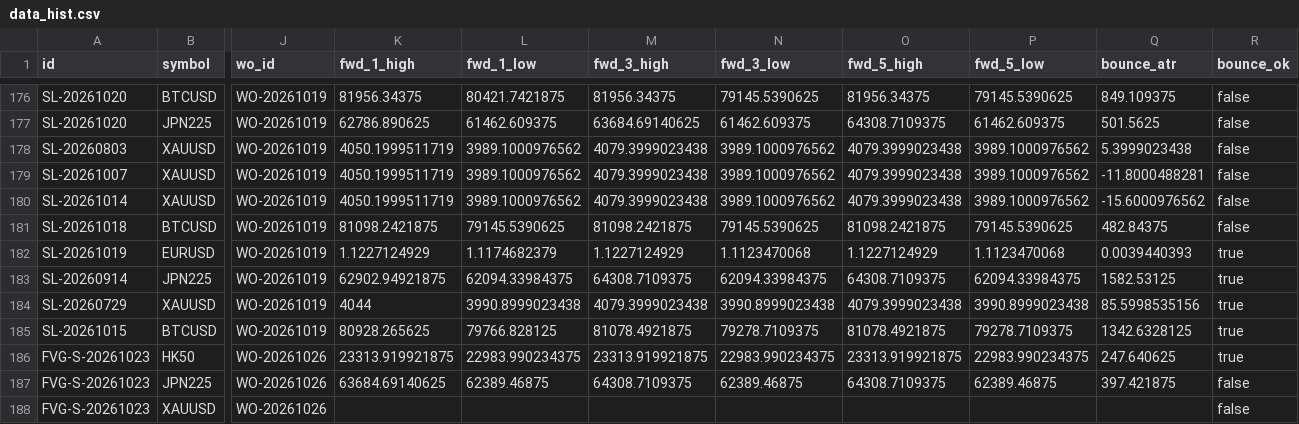
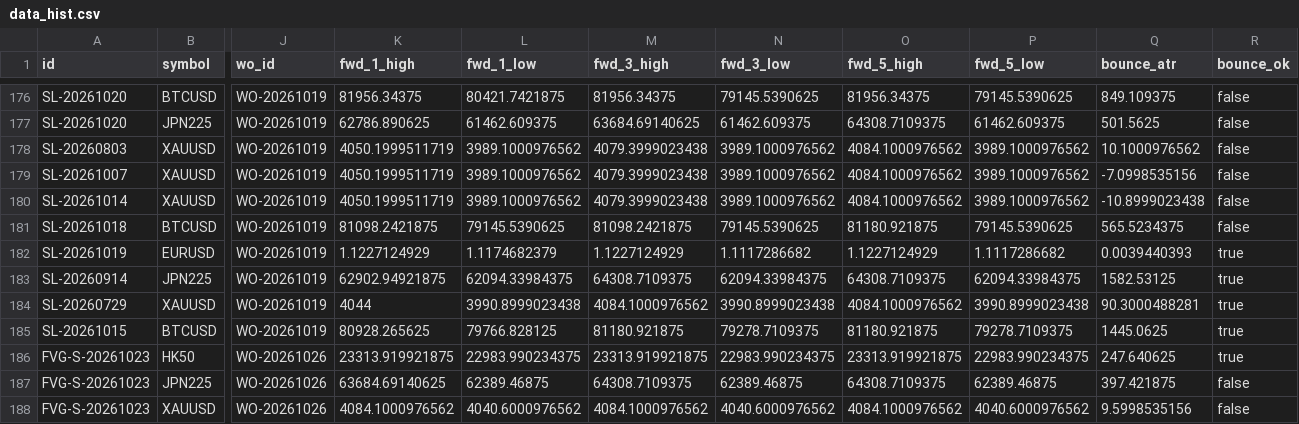
Before and after one commit to keenewong-ai/xauusd-bounce-live, a CSV file: data_hist.csv, drawn as a sheet; only a part is shown, gaps mark what is left out; the diff names each change by its address in the sheet, - before the commit and + after, or states it on an @@ line.

```diff
--- a/data_hist.csv
+++ b/data_hist.csv
-O178:O180 (fwd_5_high): 4079.3999023438
+O178:O180 (fwd_5_high): 4084.1000976562
-Q178 (bounce_atr): 5.3999023438
+Q178 (bounce_atr): 10.1000976562
-Q179 (bounce_atr): -11.8000488281
+Q179 (bounce_atr): -7.0998535156
-Q180 (bounce_atr): -15.6000976562
+Q180 (bounce_atr): -10.8999023438
-O181 (fwd_5_high): 81098.2421875
+O181 (fwd_5_high): 81180.921875
-Q181 (bounce_atr): 482.84375
+Q181 (bounce_atr): 565.5234375
-N182 (fwd_3_low): 1.1123470068
+N182 (fwd_3_low): 1.1117286682
-P182 (fwd_5_low): 1.1123470068
+P182 (fwd_5_low): 1.1117286682
-M184 (fwd_3_high): 4079.3999023438
+M184 (fwd_3_high): 4084.1000976562
-O184 (fwd_5_high): 4079.3999023438
+O184 (fwd_5_high): 4084.1000976562
-Q184 (bounce_atr): 85.5998535156
+Q184 (bounce_atr): 90.3000488281
-M185 (fwd_3_high): 81078.4921875
+M185 (fwd_3_high): 81180.921875
-O185 (fwd_5_high): 81078.4921875
+O185 (fwd_5_high): 81180.921875
-Q185 (bounce_atr): 1342.6328125
+Q185 (bounce_atr): 1445.0625
-K188 (fwd_1_high): (empty)
+K188 (fwd_1_high): 4084.1000976562
-L188 (fwd_1_low): (empty)
+L188 (fwd_1_low): 4040.6000976562
-M188 (fwd_3_high): (empty)
+M188 (fwd_3_high): 4084.1000976562
-N188 (fwd_3_low): (empty)
+N188 (fwd_3_low): 4040.6000976562
-O188 (fwd_5_high): (empty)
+O188 (fwd_5_high): 4084.1000976562
-P188 (fwd_5_low): (empty)
+P188 (fwd_5_low): 4040.6000976562
-Q188 (bounce_atr): (empty)
+Q188 (bounce_atr): 9.5998535156
```
Also changed, not shown: data_levels.csv, 2 other files.
